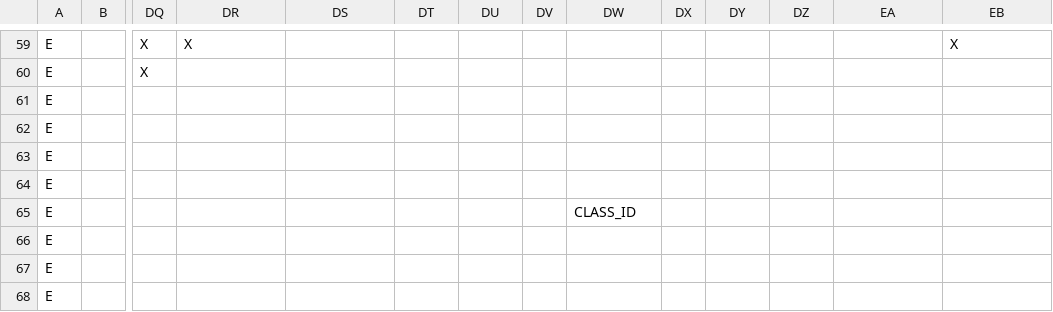
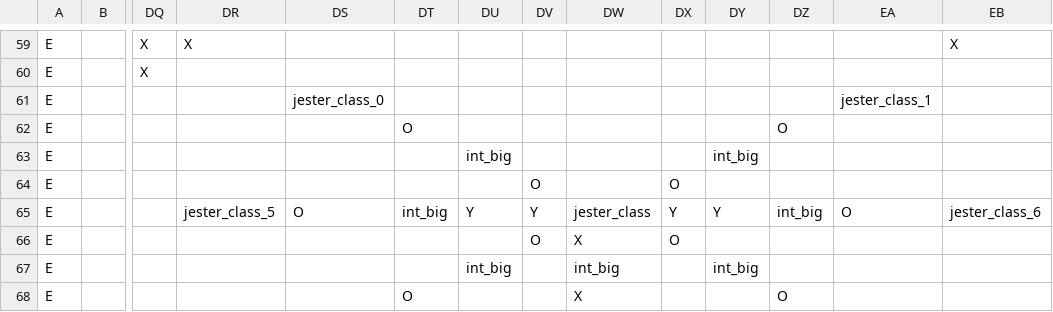
Before and after one commit to RobertSkalko/Mine-And-Slash-Rework, a CSV file: src/main/resources/data/mmorpg/mmorpg_talent_tree/ascendancy_maker/ascendancy.csv, drawn as a sheet; only a part is shown, gaps mark what is left out; the diff covers the shown part only; the diff names each change by its address in the sheet, - before the commit and + after, or states it on an @@ line.

```diff
--- a/src/main/resources/data/mmorpg/mmorpg_talent_tree/ascendancy_maker/ascendancy.csv
+++ b/src/main/resources/data/mmorpg/mmorpg_talent_tree/ascendancy_maker/ascendancy.csv
-DS61: (empty)
+DS61: jester_class_0
-EA61: (empty)
+EA61: jester_class_1
-DT62: (empty)
+DT62: O
-DZ62: (empty)
+DZ62: O
-DU63: (empty)
+DU63: int_big
-DY63: (empty)
+DY63: int_big
-DV64: (empty)
+DV64: O
-DX64: (empty)
+DX64: O
-DR65: (empty)
+DR65: jester_class_5
-DS65: (empty)
+DS65: O
-DT65: (empty)
+DT65: int_big
-DU65: (empty)
+DU65: Y
-DV65: (empty)
+DV65: Y
-DW65: CLASS_ID
+DW65: jester_class
-DX65: (empty)
+DX65: Y
-DY65: (empty)
+DY65: Y
-DZ65: (empty)
+DZ65: int_big
-EA65: (empty)
+EA65: O
-EB65: (empty)
+EB65: jester_class_6
-DV66: (empty)
+DV66: O
-DW66: (empty)
+DW66: X
-DX66: (empty)
+DX66: O
-DU67: (empty)
+DU67: int_big
-DW67: (empty)
+DW67: int_big
-DY67: (empty)
+DY67: int_big
-DT68: (empty)
+DT68: O
-DW68: (empty)
+DW68: X
-DZ68: (empty)
+DZ68: O
```
Also changed, not shown: 9 edited cells elsewhere in this file, 20 other files.
